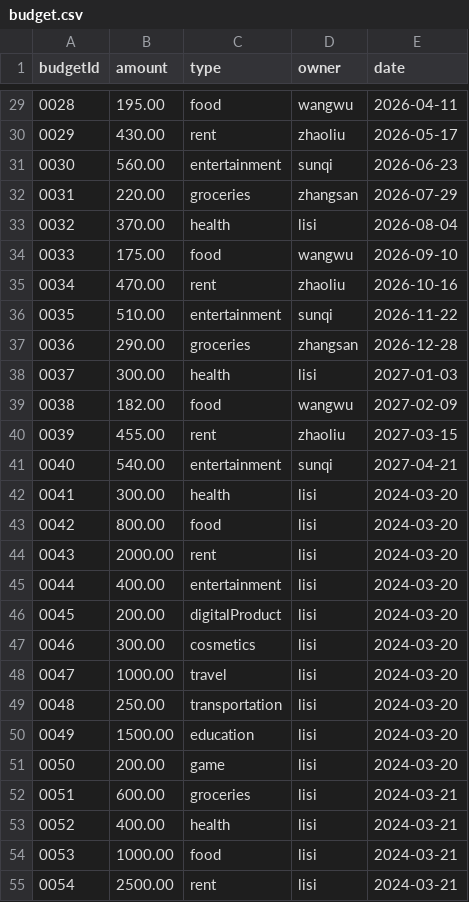
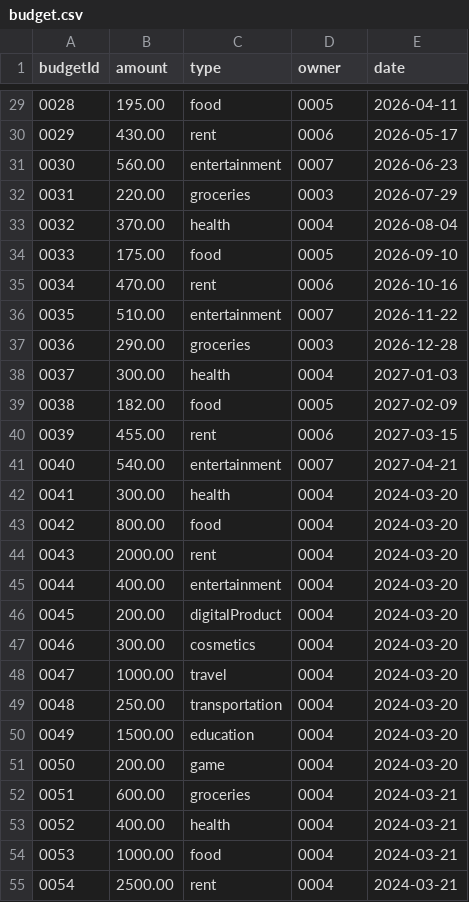
Before and after one commit to MiroBUPT/BUPT-SoftwareEngineering-74, a CSV file: target/classes/budget.csv, drawn as a sheet; only a part is shown, gaps mark what is left out; the diff covers the shown part only.

```diff
--- a/target/classes/budget.csv
+++ b/target/classes/budget.csv
@@ -29,27 +29,27 @@ budgetId,amount,type,owner,date
-0028,195.00,food,wangwu,2026-04-11
-0029,430.00,rent,zhaoliu,2026-05-17
-0030,560.00,entertainment,sunqi,2026-06-23
-0031,220.00,groceries,zhangsan,2026-07-29
-0032,370.00,health,lisi,2026-08-04
-0033,175.00,food,wangwu,2026-09-10
-0034,470.00,rent,zhaoliu,2026-10-16
-0035,510.00,entertainment,sunqi,2026-11-22
-0036,290.00,groceries,zhangsan,2026-12-28
-0037,300.00,health,lisi,2027-01-03
-0038,182.00,food,wangwu,2027-02-09
-0039,455.00,rent,zhaoliu,2027-03-15
-0040,540.00,entertainment,sunqi,2027-04-21
-0041,300.00,health,lisi,2024-03-20
-0042,800.00,food,lisi,2024-03-20
-0043,2000.00,rent,lisi,2024-03-20
-0044,400.00,entertainment,lisi,2024-03-20
-0045,200.00,digitalProduct,lisi,2024-03-20
-0046,300.00,cosmetics,lisi,2024-03-20
-0047,1000.00,travel,lisi,2024-03-20
-0048,250.00,transportation,lisi,2024-03-20
-0049,1500.00,education,lisi,2024-03-20
-0050,200.00,game,lisi,2024-03-20
-0051,600.00,groceries,lisi,2024-03-21
-0052,400.00,health,lisi,2024-03-21
-0053,1000.00,food,lisi,2024-03-21
-0054,2500.00,rent,lisi,2024-03-21
+0028,195.00,food,0005,2026-04-11
+0029,430.00,rent,0006,2026-05-17
+0030,560.00,entertainment,0007,2026-06-23
+0031,220.00,groceries,0003,2026-07-29
+0032,370.00,health,0004,2026-08-04
+0033,175.00,food,0005,2026-09-10
+0034,470.00,rent,0006,2026-10-16
+0035,510.00,entertainment,0007,2026-11-22
+0036,290.00,groceries,0003,2026-12-28
+0037,300.00,health,0004,2027-01-03
+0038,182.00,food,0005,2027-02-09
+0039,455.00,rent,0006,2027-03-15
+0040,540.00,entertainment,0007,2027-04-21
+0041,300.00,health,0004,2024-03-20
+0042,800.00,food,0004,2024-03-20
+0043,2000.00,rent,0004,2024-03-20
+0044,400.00,entertainment,0004,2024-03-20
+0045,200.00,digitalProduct,0004,2024-03-20
+0046,300.00,cosmetics,0004,2024-03-20
+0047,1000.00,travel,0004,2024-03-20
+0048,250.00,transportation,0004,2024-03-20
+0049,1500.00,education,0004,2024-03-20
+0050,200.00,game,0004,2024-03-20
+0051,600.00,groceries,0004,2024-03-21
+0052,400.00,health,0004,2024-03-21
+0053,1000.00,food,0004,2024-03-21
+0054,2500.00,rent,0004,2024-03-21
```
Also changed, not shown: 75 edited cells elsewhere in this file, target/classes/transaction.csv, 10 other files.
